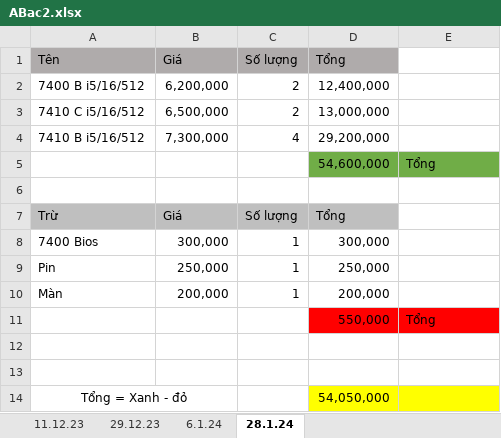
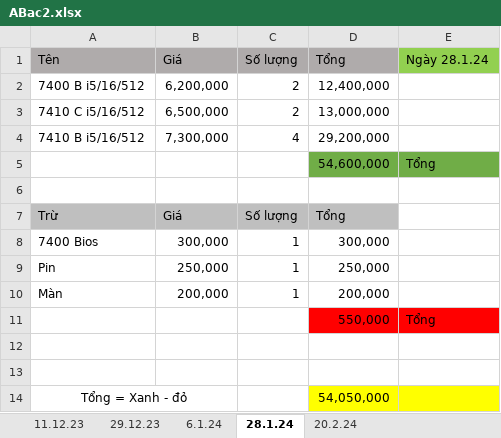
Before and after one commit to anhtuan200794/04.Private, an Excel workbook: TDStore/ABac2.xlsx, sheet 28.1.24, drawn as a sheet; values as stored, in another font and other column widths than the file's, no borders; the diff names each change by its address in the sheet, - before the commit and + after, or states it on an @@ line.

```diff
--- a/TDStore/ABac2.xlsx (sheet 28.1.24)
+++ b/TDStore/ABac2.xlsx (sheet 28.1.24)
+sheet tab: 20.2.24
-E1: (empty)
+E1: Ngày 28.1.24
-E1 fill: none
+E1 fill: #92D050
```
Also changed, not shown: sheet 6.1.24, sheet 29.12.23.
